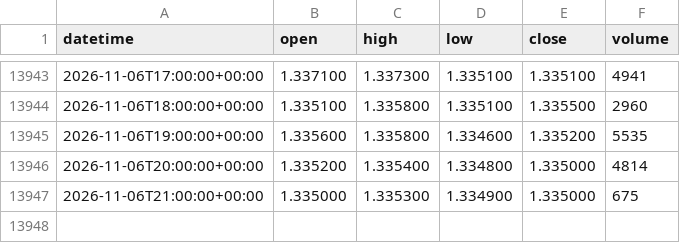
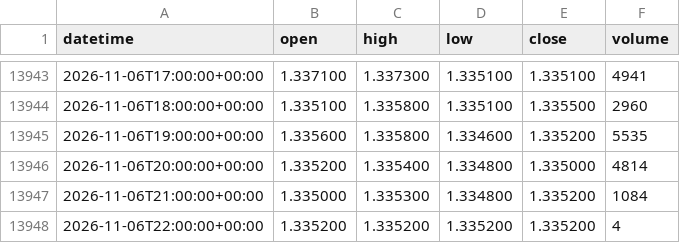
Before and after one commit to DTRIL7/jarvis-data, a CSV file: data/1h/6B.csv, drawn as a sheet; only a part is shown, gaps mark what is left out.

```diff
--- a/data/1h/6B.csv
+++ b/data/1h/6B.csv
@@ -13946,2 +13946,3 @@ datetime,open,high,low,close,volume
 2026-11-06T20:00:00+00:00,1.335200,1.335400,1.334800,1.335000,4814
-2026-11-06T21:00:00+00:00,1.335000,1.335300,1.334900,1.335000,675
+2026-11-06T21:00:00+00:00,1.335000,1.335300,1.334800,1.335200,1084
+2026-11-06T22:00:00+00:00,1.335200,1.335200,1.335200,1.335200,4
```
Also changed, not shown: data/1d/6B.csv, data/1d/6E.csv, 38 other files.
